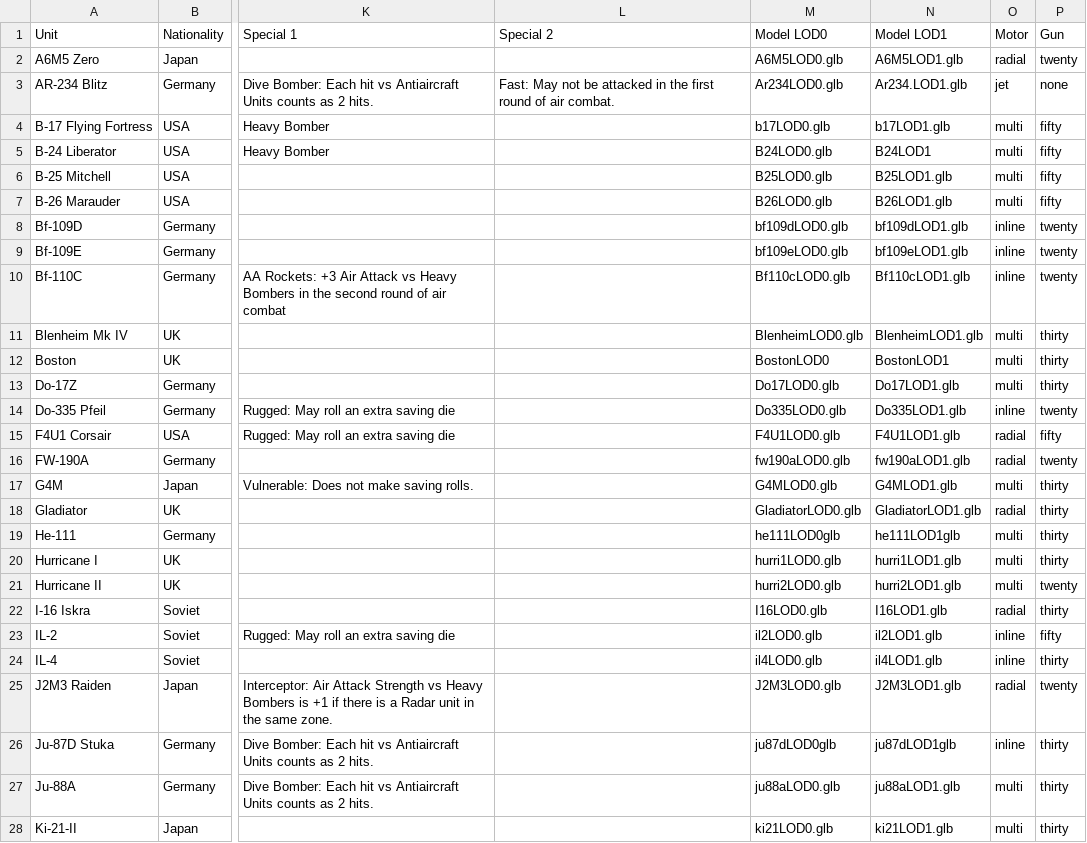
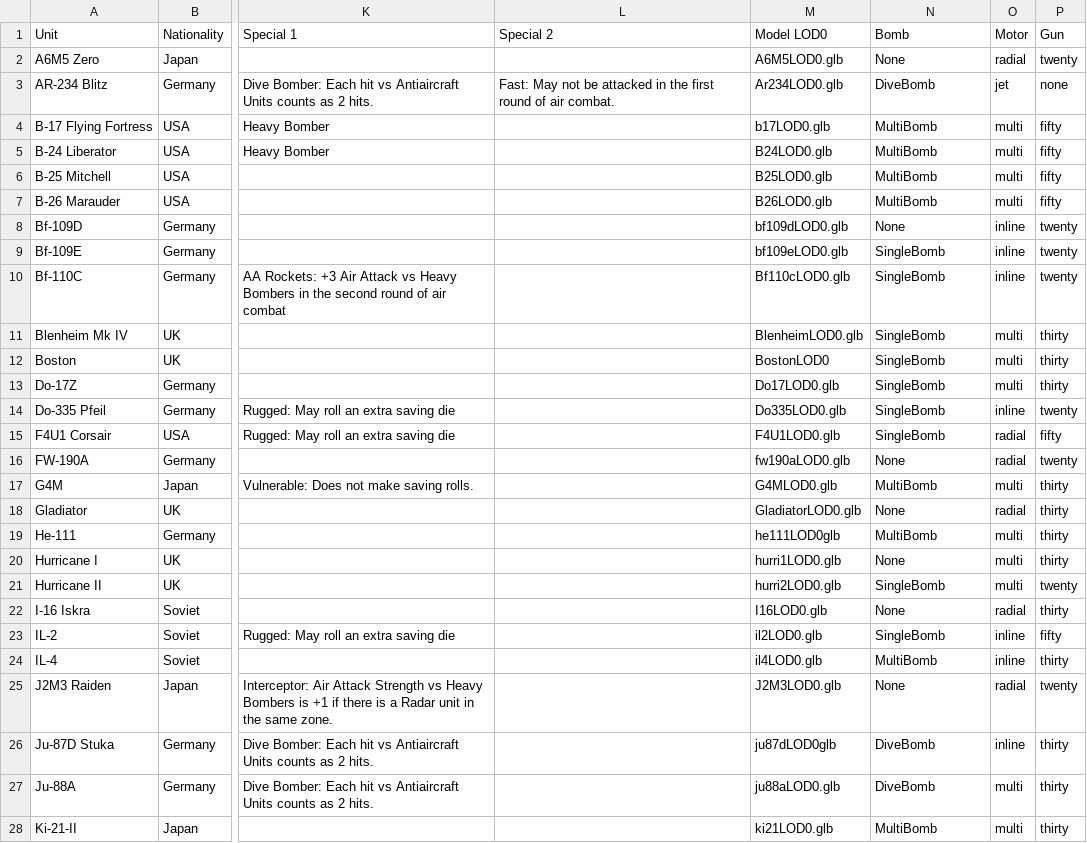
Before and after one commit to ArizoftGames/war-eagles-digital, a CSV file: Data/RawData/WEBasicAirUnits.csv, drawn as a sheet; only a part is shown, gaps mark what is left out; the diff covers the shown part only; the diff names each change by its address in the sheet, - before the commit and + after, or states it on an @@ line.

```diff
--- a/Data/RawData/WEBasicAirUnits.csv
+++ b/Data/RawData/WEBasicAirUnits.csv
-N1: Model LOD1
+N1: Bomb
-N2 (Bomb): A6M5LOD1.glb
+N2 (Bomb): None
-N3 (Bomb): Ar234.LOD1.glb
+N3 (Bomb): DiveBomb
-N4 (Bomb): b17LOD1.glb
+N4 (Bomb): MultiBomb
-N5 (Bomb): B24LOD1
+N5 (Bomb): MultiBomb
-N6 (Bomb): B25LOD1.glb
+N6 (Bomb): MultiBomb
-N7 (Bomb): B26LOD1.glb
+N7 (Bomb): MultiBomb
-N8 (Bomb): bf109dLOD1.glb
+N8 (Bomb): None
-N9 (Bomb): bf109eLOD1.glb
+N9 (Bomb): SingleBomb
-N10 (Bomb): Bf110cLOD1.glb
+N10 (Bomb): SingleBomb
-N11 (Bomb): BlenheimLOD1.glb
+N11 (Bomb): SingleBomb
-N12 (Bomb): BostonLOD1
+N12 (Bomb): SingleBomb
-N13 (Bomb): Do17LOD1.glb
+N13 (Bomb): SingleBomb
-N14 (Bomb): Do335LOD1.glb
+N14 (Bomb): SingleBomb
-N15 (Bomb): F4U1LOD1.glb
+N15 (Bomb): SingleBomb
-N16 (Bomb): fw190aLOD1.glb
+N16 (Bomb): None
-N17 (Bomb): G4MLOD1.glb
+N17 (Bomb): MultiBomb
-N18 (Bomb): GladiatorLOD1.glb
+N18 (Bomb): None
-N19 (Bomb): he111LOD1glb
+N19 (Bomb): MultiBomb
-N20 (Bomb): hurri1LOD1.glb
+N20 (Bomb): None
-N21 (Bomb): hurri2LOD1.glb
+N21 (Bomb): SingleBomb
-N22 (Bomb): I16LOD1.glb
+N22 (Bomb): None
-N23 (Bomb): il2LOD1.glb
+N23 (Bomb): SingleBomb
-N24 (Bomb): il4LOD1.glb
+N24 (Bomb): MultiBomb
-N25 (Bomb): J2M3LOD1.glb
+N25 (Bomb): None
-N26 (Bomb): ju87dLOD1glb
+N26 (Bomb): DiveBomb
-N27 (Bomb): ju88aLOD1.glb
+N27 (Bomb): DiveBomb
-N28 (Bomb): ki21LOD1.glb
+N28 (Bomb): MultiBomb
```
Also changed, not shown: 29 edited cells elsewhere in this file, Data/RawData/SoundEffects.csv, 17 other files.
